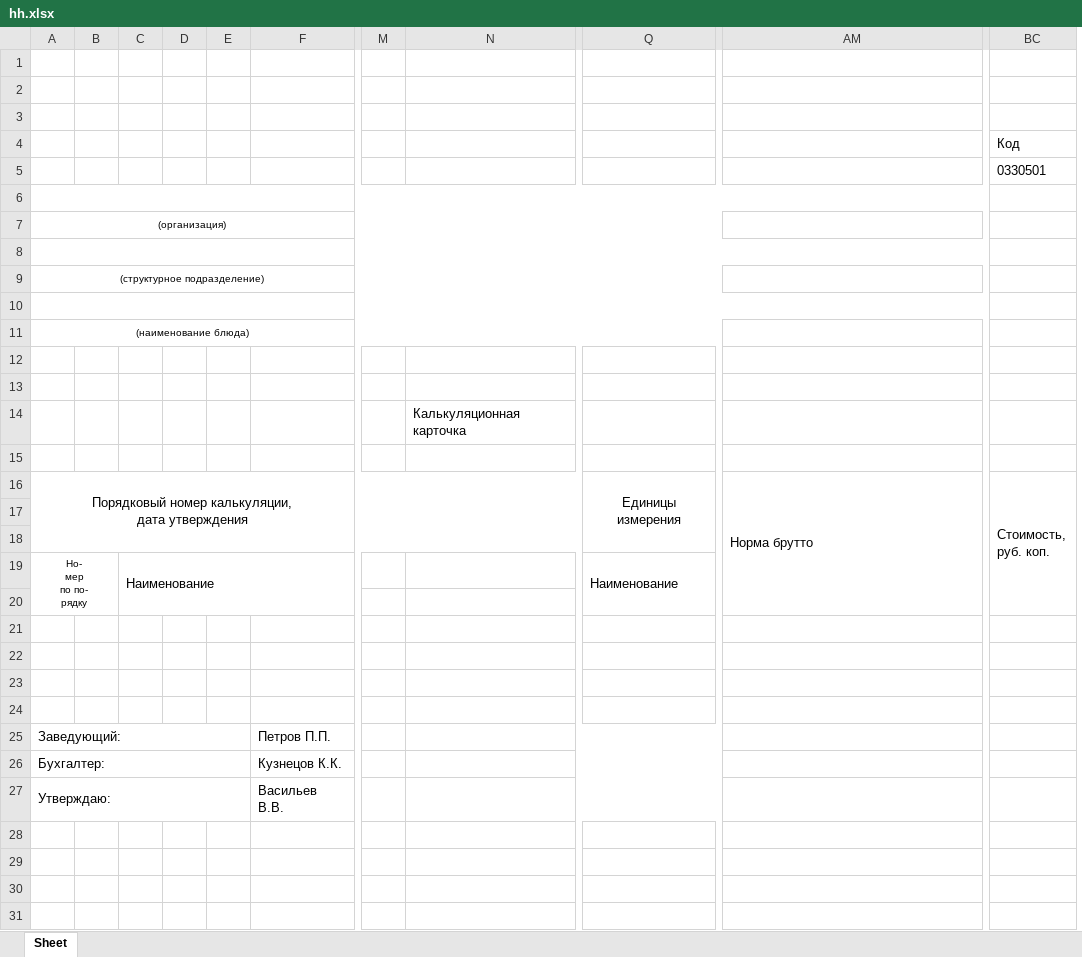
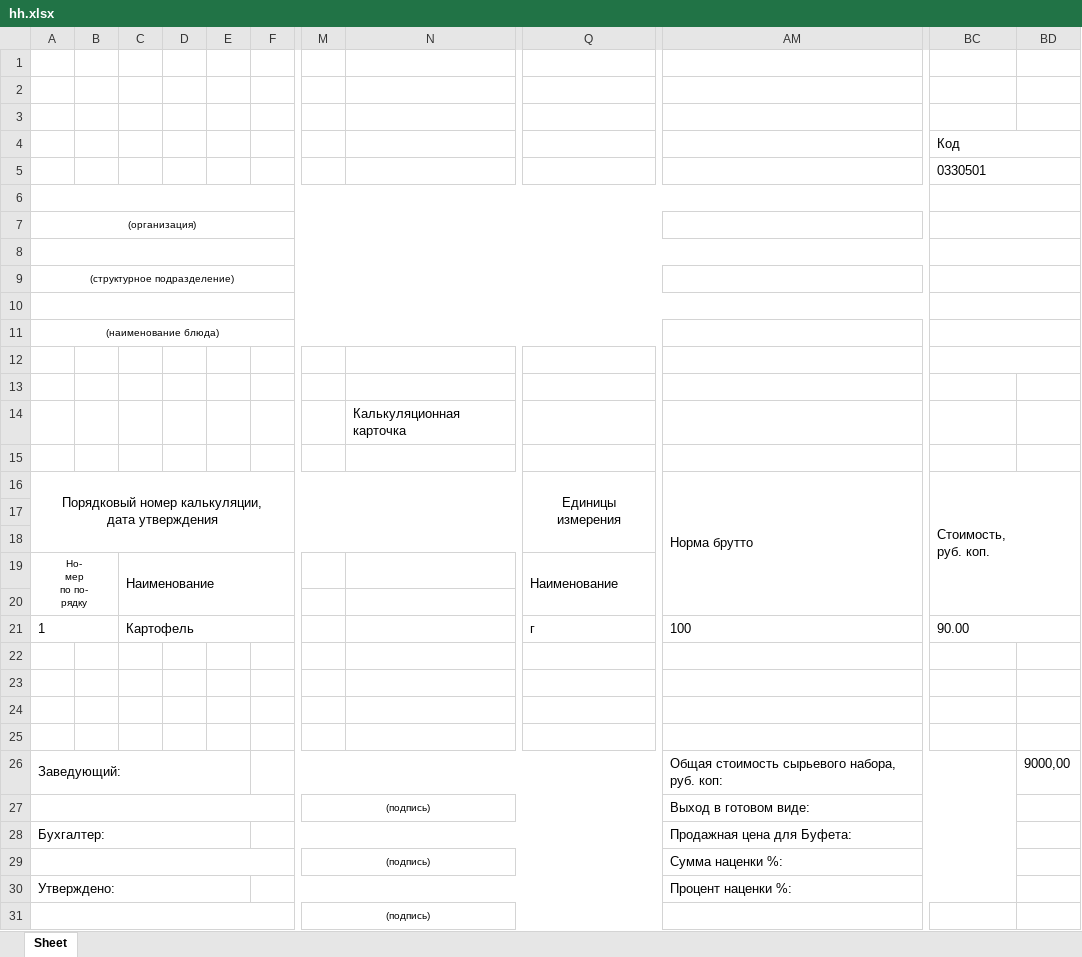
Before and after one commit to sdarfs/lr34_interfaces, an Excel workbook: hh.xlsx, sheet Sheet, drawn as a sheet; only a part is shown, gaps mark what is left out; values as stored, in another font and other column widths than the file's, no borders; removed rows and columns are numbered as before the commit, all else as after; rows hold the shown columns only; the diff names each change by its address in the sheet, - before the commit and + after, or states it on an @@ line.

```diff
--- a/hh.xlsx (sheet Sheet)
+++ b/hh.xlsx (sheet Sheet)
-column F, rows 25-27: Петров П.П. | Кузнецов К.К. | Васильев В.В.
+column F, empty
-column M, empty
+column M, row 31: (подпись)
+column BD, row 26: 9000,00
+BC4:BD4 merged
+BC5:BD5 merged
+BC6:BD6 merged
+BC7:BD7 merged
+BC8:BD8 merged
+BC9:BD9 merged
-A10:BB10 merged
+A10:AU10 merged
+BC10:BD10 merged
+BC11:BD11 merged
+BC12:BD12 merged
-row 14:  |  |  |  |  |  |  | Калькуляционная карточка
+row 14:  |  |  |  |  |  |  | Калькуляционная карточка
+row 21: 1 |  | Картофель |  |  |  |  |  | г | 100 | 90.00
-N25:AC25 merged
-AM26: (empty)
+AM26: Общая стоимость сырьевого набора, руб. коп:
+AM26:BC26 merged
+row 27:  |  |  |  |  |  | (подпись) |  |  | Выход в готовом виде:
-N26:AC26 merged
-AM28: (empty)
+AM28: Продажная цена для Буфета:
+AM28:BC28 merged
+row 29:  |  |  |  |  |  | (подпись) |  |  | Сумма наценки %:
+row 30: Утверждено: |  |  |  |  |  |  |  |  | Процент наценки %:
-A31: Утверждаю:
+A31: (empty)
-A27:E27 merged
+A31:L31 merged
-N27:AC27 merged
```
Also changed, not shown: 2 other files.
